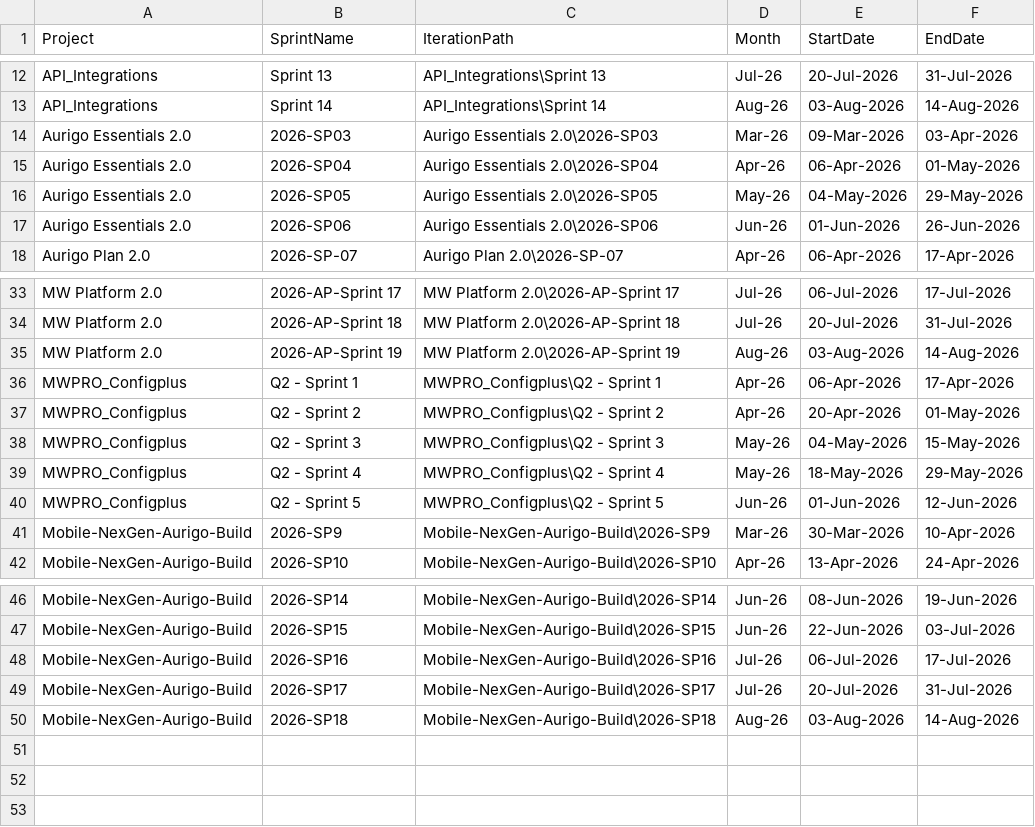
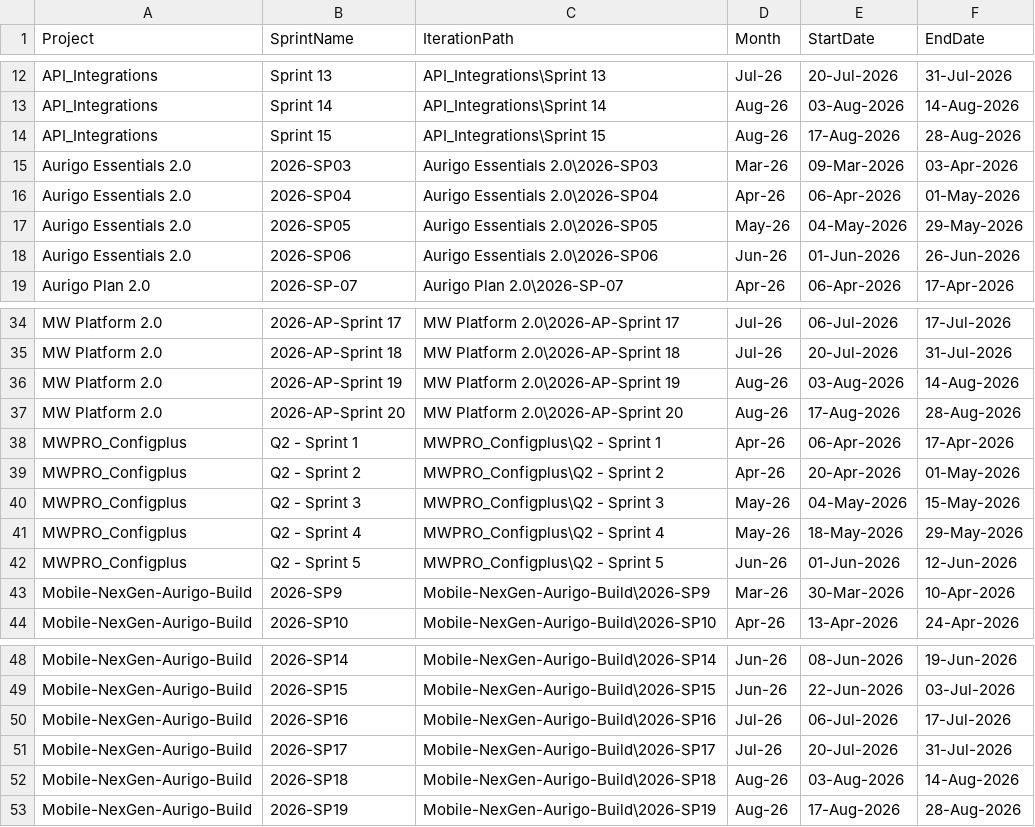
Before and after one commit to manishwali/Experiment, a CSV file: KPI_Sprints.csv, drawn as a sheet; only a part is shown, gaps mark what is left out.

```diff
--- a/KPI_Sprints.csv
+++ b/KPI_Sprints.csv
@@ -13,2 +13,3 @@
 "API_Integrations","Sprint 14","API_Integrations\Sprint 14","Aug-26","03-Aug-2026","14-Aug-2026"
+"API_Integrations","Sprint 15","API_Integrations\Sprint 15","Aug-26","17-Aug-2026","28-Aug-2026"
 "Aurigo Essentials 2.0","2026-SP03","Aurigo Essentials 2.0\2026-SP03","Mar-26","09-Mar-2026","03-Apr-2026"
@@ -35,2 +36,3 @@
 "MW Platform 2.0","2026-AP-Sprint 19","MW Platform 2.0\2026-AP-Sprint 19","Aug-26","03-Aug-2026","14-Aug-2026"
+"MW Platform 2.0","2026-AP-Sprint 20","MW Platform 2.0\2026-AP-Sprint 20","Aug-26","17-Aug-2026","28-Aug-2026"
 "MWPRO_Configplus","Q2 - Sprint 1","MWPRO_Configplus\Q2 - Sprint 1","Apr-26","06-Apr-2026","17-Apr-2026"
@@ -50 +52,2 @@
 "Mobile-NexGen-Aurigo-Build","2026-SP18","Mobile-NexGen-Aurigo-Build\2026-SP18","Aug-26","03-Aug-2026","14-Aug-2026"
+"Mobile-NexGen-Aurigo-Build","2026-SP19","Mobile-NexGen-Aurigo-Build\2026-SP19","Aug-26","17-Aug-2026","28-Aug-2026"
```
